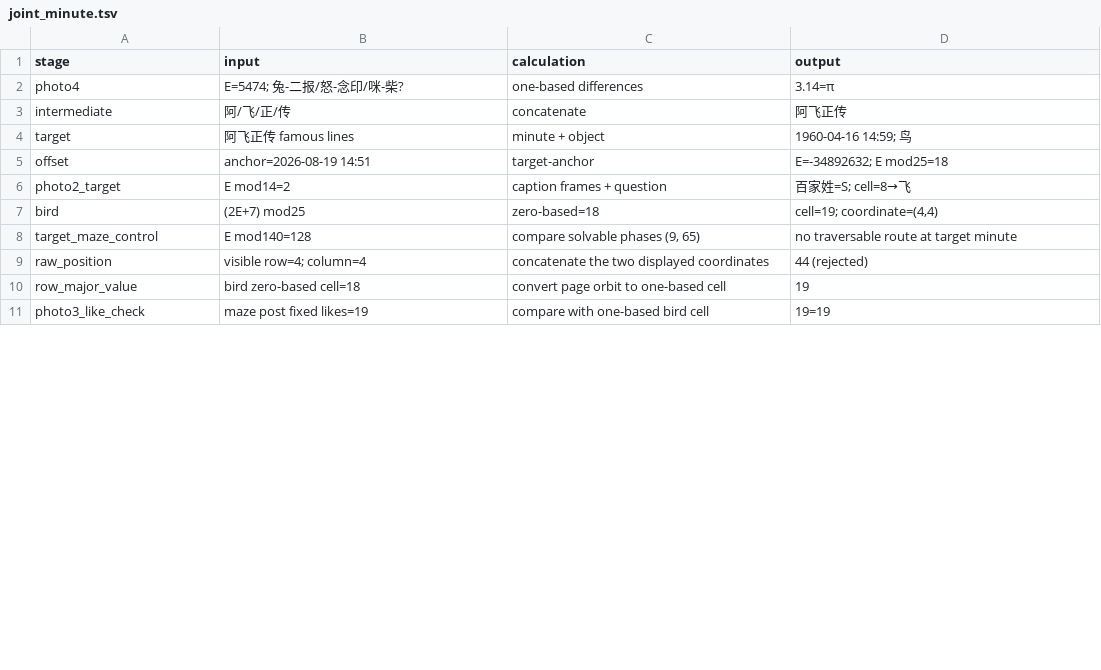
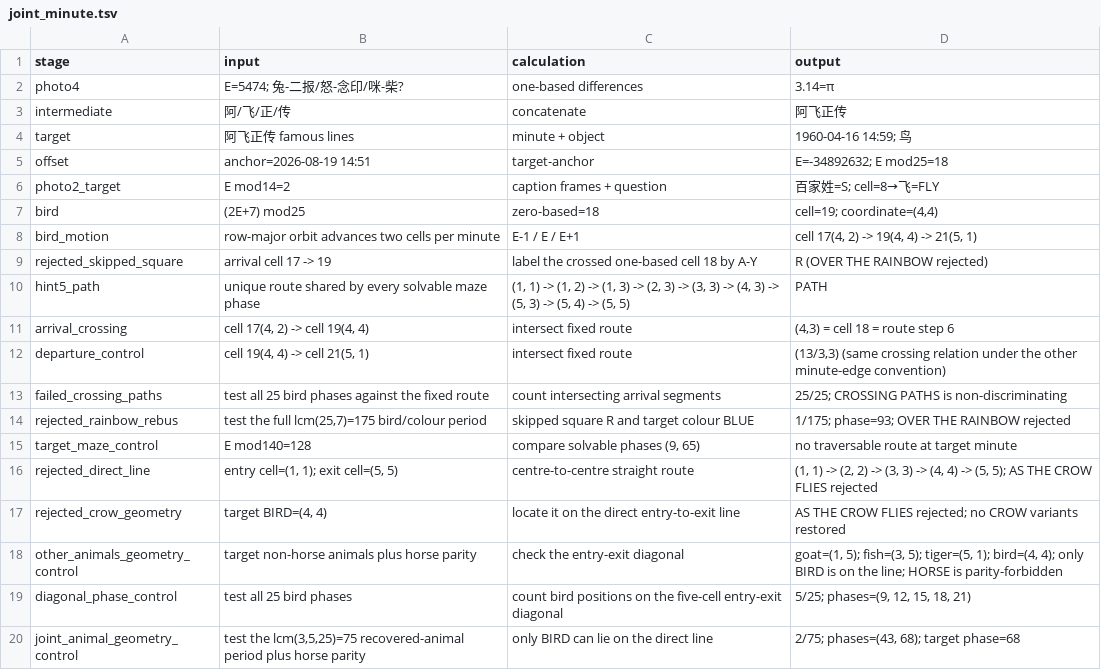
Before and after one commit to Lost-in-Harem/CCBC-17-LLM-Work, a TSV file: rounds/toringmoni/nodes/c01-carpe-diem/artifacts/joint_minute.tsv, drawn as a sheet; only a part is shown; the shorter side is filled out with more unchanged rows; the diff covers the shown part only.

```diff
--- a/rounds/toringmoni/nodes/c01-carpe-diem/artifacts/joint_minute.tsv
+++ b/rounds/toringmoni/nodes/c01-carpe-diem/artifacts/joint_minute.tsv
@@ -5,4 +5,16 @@ target	阿飞正传 famous lines	minute + object	1960-04-16 14:59; 鸟
 offset	anchor=2026-08-19 14:51	target-anchor	E=-34892632; E mod25=18
-photo2_target	E mod14=2	caption frames + question	百家姓=S; cell=8→飞
+photo2_target	E mod14=2	caption frames + question	百家姓=S; cell=8→飞=FLY
 bird	(2E+7) mod25	zero-based=18	cell=19; coordinate=(4,4)
+bird_motion	row-major orbit advances two cells per minute	E-1 / E / E+1	cell 17(4, 2) -> 19(4, 4) -> 21(5, 1)
+rejected_skipped_square	arrival cell 17 -> 19	label the crossed one-based cell 18 by A-Y	R (OVER THE RAINBOW rejected)
+hint5_path	unique route shared by every solvable maze phase	(1, 1) -> (1, 2) -> (1, 3) -> (2, 3) -> (3, 3) -> (4, 3) -> (5, 3) -> (5, 4) -> (5, 5)	PATH
+arrival_crossing	cell 17(4, 2) -> cell 19(4, 4)	intersect fixed route	(4,3) = cell 18 = route step 6
+departure_control	cell 19(4, 4) -> cell 21(5, 1)	intersect fixed route	(13/3,3) (same crossing relation under the other minute-edge convention)
+failed_crossing_paths	test all 25 bird phases against the fixed route	count intersecting arrival segments	25/25; CROSSING PATHS is non-discriminating
+rejected_rainbow_rebus	test the full lcm(25,7)=175 bird/colour period	skipped square R and target colour BLUE	1/175; phase=93; OVER THE RAINBOW rejected
 target_maze_control	E mod140=128	compare solvable phases (9, 65)	no traversable route at target minute
+rejected_direct_line	entry cell=(1, 1); exit cell=(5, 5)	centre-to-centre straight route	(1, 1) -> (2, 2) -> (3, 3) -> (4, 4) -> (5, 5); AS THE CROW FLIES rejected
+rejected_crow_geometry	target BIRD=(4, 4)	locate it on the direct entry-to-exit line	AS THE CROW FLIES rejected; no CROW variants restored
+other_animals_geometry_control	target non-horse animals plus horse parity	check the entry-exit diagonal	goat=(1, 5); fish=(3, 5); tiger=(5, 1); bird=(4, 4); only BIRD is on the line; HORSE is parity-forbidden
+diagonal_phase_control	test all 25 bird phases	count bird positions on the five-cell entry-exit diagonal	5/25; phases=(9, 12, 15, 18, 21)
+joint_animal_geometry_control	test the lcm(3,5,25)=75 recovered-animal period plus horse parity	only BIRD can lie on the direct line	2/75; phases=(43, 68); target phase=68
```
Also changed, not shown: 16 added rows, 3 removed rows and 9 edited cells elsewhere in this file, rounds/toringmoni/nodes/c01-carpe-diem/artifacts/hint7_extraction.tsv, rounds/toringmoni/nodes/c01-carpe-diem/artifacts/photo_mechanisms.tsv, 34 other files.
